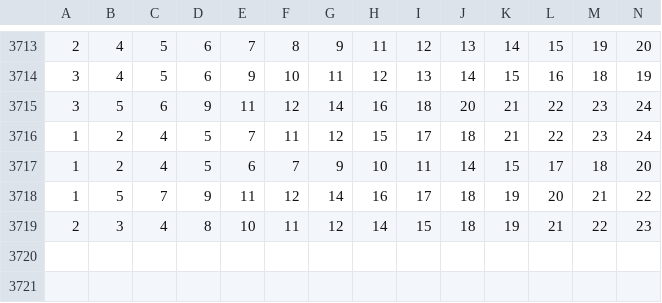
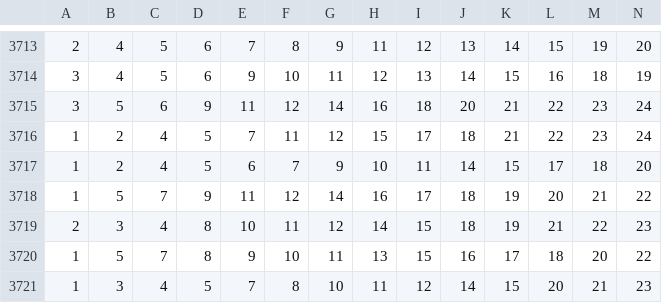
Before and after one commit to jcpajoao/loto-facil-sync, a CSV file: historico_sorteios.csv, drawn as a sheet; only a part is shown, gaps mark what is left out; rows hold the shown columns only; the diff names each change by its address in the sheet, - before the commit and + after, or states it on an @@ line.

```diff
--- a/historico_sorteios.csv
+++ b/historico_sorteios.csv
+row 3720: 1 | 5 | 7 | 8 | 9 | 10 | 11 | 13 | 15 | 16 | 17 | 18 | 20 | 22
+row 3721: 1 | 3 | 4 | 5 | 7 | 8 | 10 | 11 | 12 | 14 | 15 | 20 | 21 | 23
```
